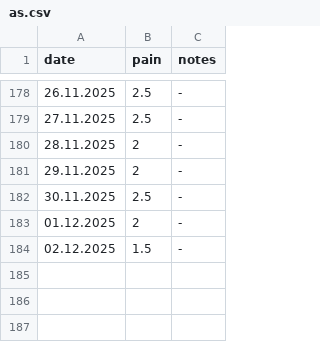
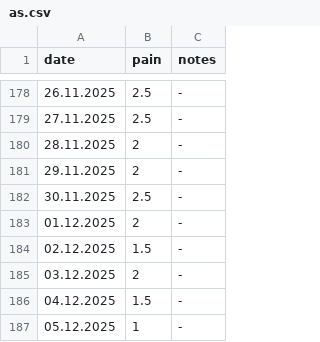
Before and after one commit to gungorMetehan/my_df, a CSV file: dfs/as.csv, drawn as a sheet; only a part is shown, gaps mark what is left out.

Commit message:
Update as.csv

```diff
--- a/dfs/as.csv
+++ b/dfs/as.csv
@@ -184 +184,4 @@ date,pain,notes
 02.12.2025,1.5,-
+03.12.2025,2,-
+04.12.2025,1.5,-
+05.12.2025,1,-
```
